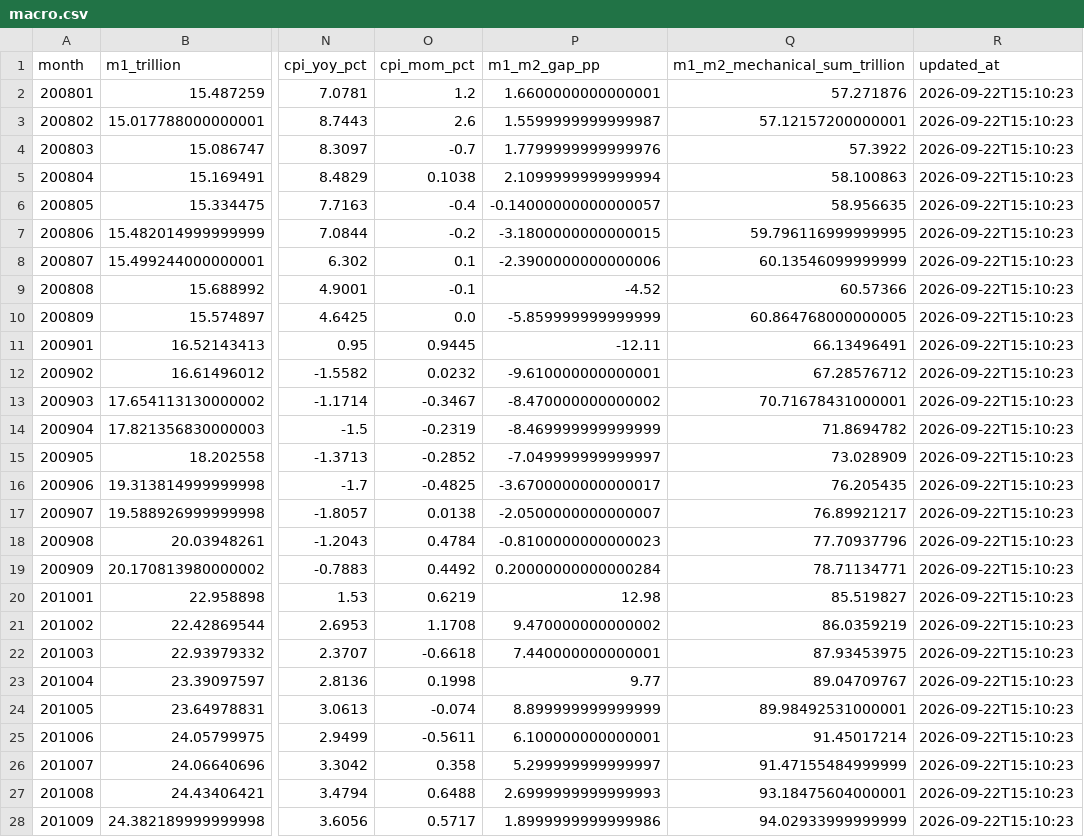
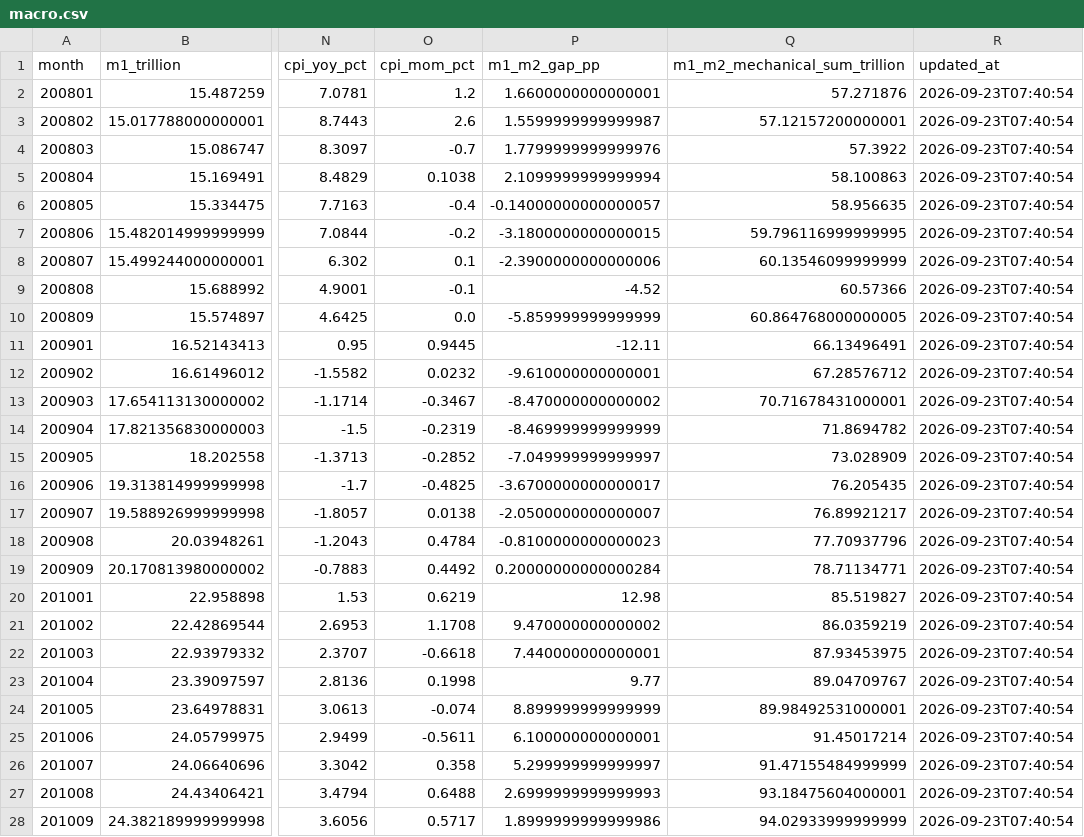
Before and after one commit to littlepeachh/macroscope-dashboard-v52, a CSV file: data/macro.csv, drawn as a sheet; only a part is shown, gaps mark what is left out; the diff covers the shown part only; the diff names each change by its address in the sheet, - before the commit and + after, or states it on an @@ line.

```diff
--- a/data/macro.csv
+++ b/data/macro.csv
-R2:R28 (updated_at): 2026-09-22T15:10:23
+R2:R28 (updated_at): 2026-09-23T07:40:54
```
Also changed, not shown: 143 edited cells elsewhere in this file, data/liquidity.csv, 2 other files.
